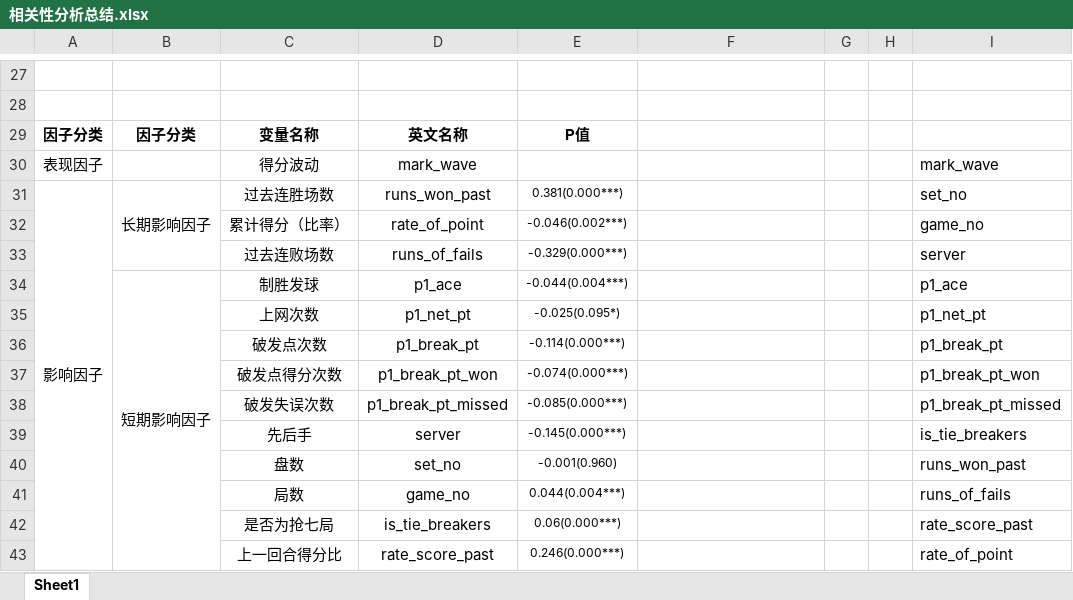
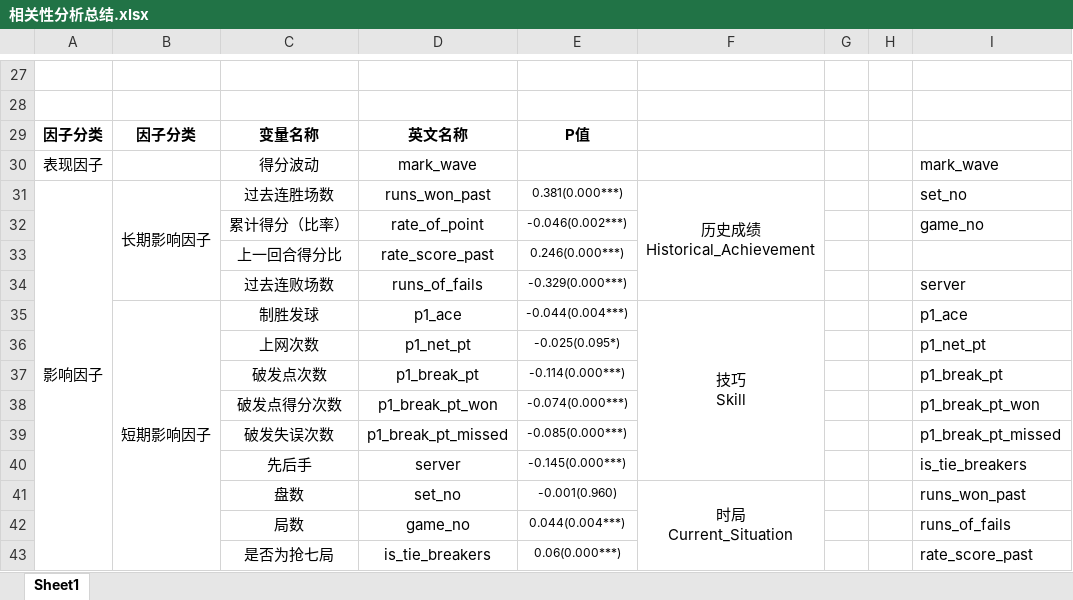
Before and after one commit to CSUST-Math-Team/MCM2024, an Excel workbook: 2-数据处理与分析/数据分析/材料/第三问/相关性分析总结.xlsx, sheet Sheet1, drawn as a sheet; only a part is shown, gaps mark what is left out; values as stored, in another font and other column widths than the file's, no borders; removed rows and columns are numbered as before the commit, all else as after; ↵ is a line break in a cell; the diff names each change by its address in the sheet, - before the commit and + after, or states it on an @@ line.

```diff
--- a/2-数据处理与分析/数据分析/材料/第三问/相关性分析总结.xlsx (sheet Sheet1)
+++ b/2-数据处理与分析/数据分析/材料/第三问/相关性分析总结.xlsx (sheet Sheet1)
-F31: (empty)
+F31: 历史成绩 ↵ Historical_Achievement
+F31:F34 merged
+row 33:  |  | 上一回合得分比 | rate_score_past | 0.246(0.000***)
-F35: (empty)
+F35: 技巧 ↵ Skill
+F35:F40 merged
-F41: (empty)
+F41: 时局 ↵ Current_Situation
+F41:F43 merged
-row 43:  |  | 上一回合得分比 | rate_score_past | 0.246(0.000***) |  |  |  | rate_of_point
```
Also changed, not shown: 14 other files.
